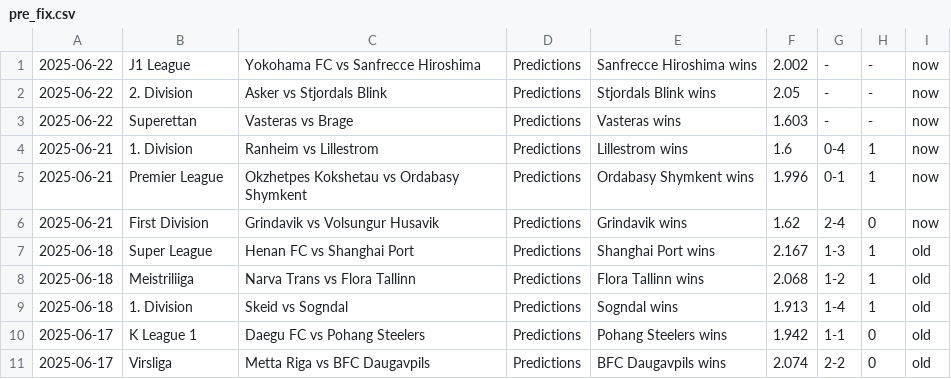
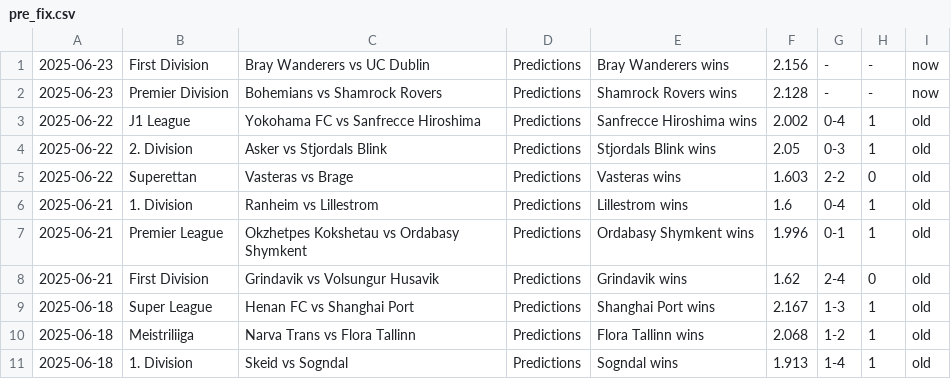
Before and after one commit to htetmyet/footytips, a CSV file: pre_fix.csv, drawn as a sheet; only a part is shown; the shorter side is filled out with more unchanged rows.

```diff
--- a/pre_fix.csv
+++ b/pre_fix.csv
@@ -1,7 +1,9 @@
-2025-06-22,J1 League,Yokohama FC vs Sanfrecce Hiroshima,Predictions,Sanfrecce Hiroshima wins,2.002,-,-,now
-2025-06-22,2. Division,Asker vs Stjordals Blink,Predictions,Stjordals Blink wins,2.05,-,-,now
-2025-06-22,Superettan,Vasteras vs Brage,Predictions,Vasteras wins,1.603,-,-,now
-2025-06-21,1. Division,Ranheim vs Lillestrom,Predictions,Lillestrom wins,1.6,0-4,1,now
-2025-06-21,Premier League,Okzhetpes Kokshetau vs Ordabasy Shymkent,Predictions,Ordabasy Shymkent wins,1.996,0-1,1,now
-2025-06-21,First Division,Grindavik vs Volsungur Husavik,Predictions,Grindavik wins,1.62,2-4,0,now
+2025-06-23,First Division,Bray Wanderers vs UC Dublin,Predictions,Bray Wanderers wins,2.156,-,-,now
+2025-06-23,Premier Division,Bohemians vs Shamrock Rovers,Predictions,Shamrock Rovers wins,2.128,-,-,now
+2025-06-22,J1 League,Yokohama FC vs Sanfrecce Hiroshima,Predictions,Sanfrecce Hiroshima wins,2.002,0-4,1,old
+2025-06-22,2. Division,Asker vs Stjordals Blink,Predictions,Stjordals Blink wins,2.05,0-3,1,old
+2025-06-22,Superettan,Vasteras vs Brage,Predictions,Vasteras wins,1.603,2-2,0,old
+2025-06-21,1. Division,Ranheim vs Lillestrom,Predictions,Lillestrom wins,1.6,0-4,1,old
+2025-06-21,Premier League,Okzhetpes Kokshetau vs Ordabasy Shymkent,Predictions,Ordabasy Shymkent wins,1.996,0-1,1,old
+2025-06-21,First Division,Grindavik vs Volsungur Husavik,Predictions,Grindavik wins,1.62,2-4,0,old
 2025-06-18,Super League,Henan FC vs Shanghai Port,Predictions,Shanghai Port wins,2.167,1-3,1,old
```
Also changed, not shown: free_fix.csv, tmp_fix.csv.
